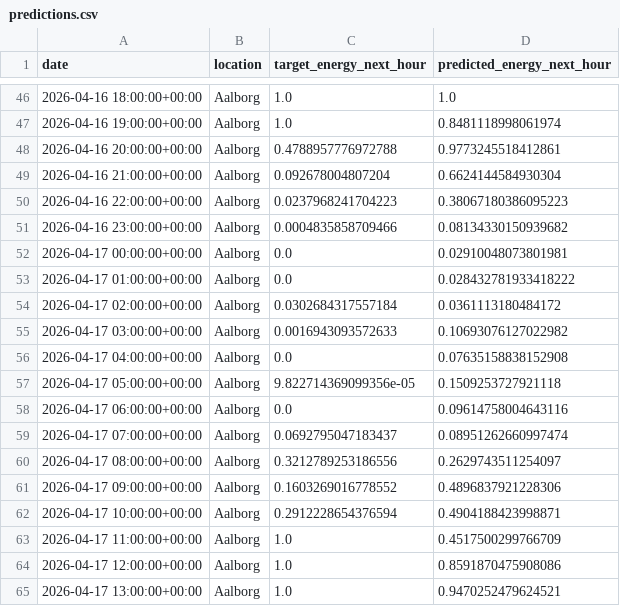
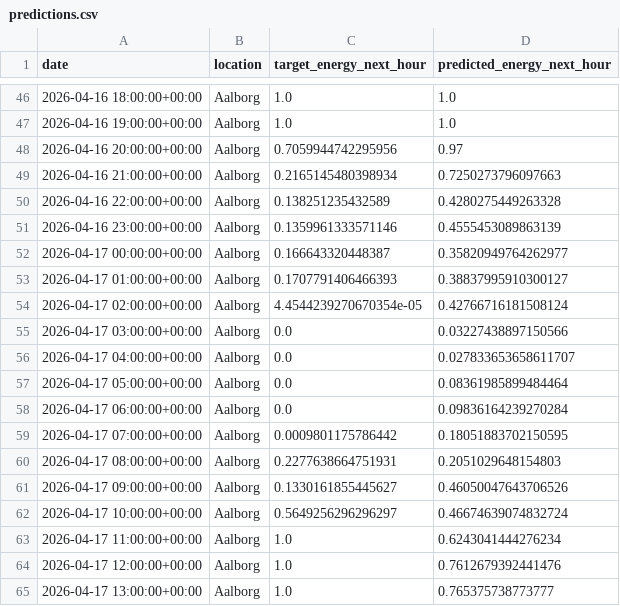
Before and after one commit to albuter99/prueba, a CSV file: artifacts/predictions/predictions.csv, drawn as a sheet; only a part is shown, gaps mark what is left out; the diff covers the shown part only.

```diff
--- a/artifacts/predictions/predictions.csv
+++ b/artifacts/predictions/predictions.csv
@@ -46,20 +46,20 @@ date,location,target_energy_next_hour,predicted_energy_next_hour
 2026-04-16 18:00:00+00:00,Aalborg,1.0,1.0
-2026-04-16 19:00:00+00:00,Aalborg,1.0,0.8481118998061974
-2026-04-16 20:00:00+00:00,Aalborg,0.4788957776972788,0.9773245518412861
-2026-04-16 21:00:00+00:00,Aalborg,0.092678004807204,0.6624144584930304
-2026-04-16 22:00:00+00:00,Aalborg,0.0237968241704223,0.38067180386095223
-2026-04-16 23:00:00+00:00,Aalborg,0.0004835858709466,0.08134330150939682
-2026-04-17 00:00:00+00:00,Aalborg,0.0,0.02910048073801981
-2026-04-17 01:00:00+00:00,Aalborg,0.0,0.028432781933418222
-2026-04-17 02:00:00+00:00,Aalborg,0.0302684317557184,0.0361113180484172
-2026-04-17 03:00:00+00:00,Aalborg,0.0016943093572633,0.10693076127022982
-2026-04-17 04:00:00+00:00,Aalborg,0.0,0.07635158838152908
-2026-04-17 05:00:00+00:00,Aalborg,9.822714369099356e-05,0.1509253727921118
-2026-04-17 06:00:00+00:00,Aalborg,0.0,0.09614758004643116
-2026-04-17 07:00:00+00:00,Aalborg,0.0692795047183437,0.08951262660997474
-2026-04-17 08:00:00+00:00,Aalborg,0.3212789253186556,0.2629743511254097
-2026-04-17 09:00:00+00:00,Aalborg,0.1603269016778552,0.4896837921228306
-2026-04-17 10:00:00+00:00,Aalborg,0.2912228654376594,0.4904188423998871
-2026-04-17 11:00:00+00:00,Aalborg,1.0,0.4517500299766709
-2026-04-17 12:00:00+00:00,Aalborg,1.0,0.8591870475908086
-2026-04-17 13:00:00+00:00,Aalborg,1.0,0.9470252479624521
+2026-04-16 19:00:00+00:00,Aalborg,1.0,1.0
+2026-04-16 20:00:00+00:00,Aalborg,0.7059944742295956,0.97
+2026-04-16 21:00:00+00:00,Aalborg,0.2165145480398934,0.7250273796097663
+2026-04-16 22:00:00+00:00,Aalborg,0.138251235432589,0.4280275449263328
+2026-04-16 23:00:00+00:00,Aalborg,0.1359961333571146,0.4555453089863139
+2026-04-17 00:00:00+00:00,Aalborg,0.166643320448387,0.35820949764262977
+2026-04-17 01:00:00+00:00,Aalborg,0.1707791406466393,0.38837995910300127
+2026-04-17 02:00:00+00:00,Aalborg,4.4544239270670354e-05,0.42766716181508124
+2026-04-17 03:00:00+00:00,Aalborg,0.0,0.03227438897150566
+2026-04-17 04:00:00+00:00,Aalborg,0.0,0.027833653658611707
+2026-04-17 05:00:00+00:00,Aalborg,0.0,0.08361985899484464
+2026-04-17 06:00:00+00:00,Aalborg,0.0,0.09836164239270284
+2026-04-17 07:00:00+00:00,Aalborg,0.0009801175786442,0.18051883702150595
+2026-04-17 08:00:00+00:00,Aalborg,0.2277638664751931,0.2051029648154803
+2026-04-17 09:00:00+00:00,Aalborg,0.1330161855445627,0.46050047643706526
+2026-04-17 10:00:00+00:00,Aalborg,0.5649256296296297,0.46674639074832724
+2026-04-17 11:00:00+00:00,Aalborg,1.0,0.6243041444276234
+2026-04-17 12:00:00+00:00,Aalborg,1.0,0.7612679392441476
+2026-04-17 13:00:00+00:00,Aalborg,1.0,0.765375738773777
```
Also changed, not shown: 84 edited cells elsewhere in this file, artifacts/features/weather_forecast_features.csv, artifacts/processed/weather_forecast.csv, 10 other files.
